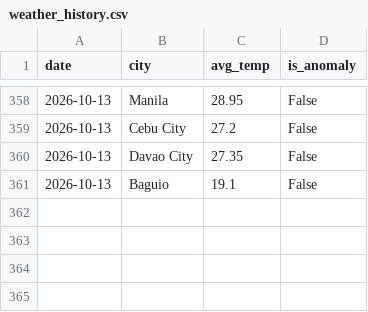
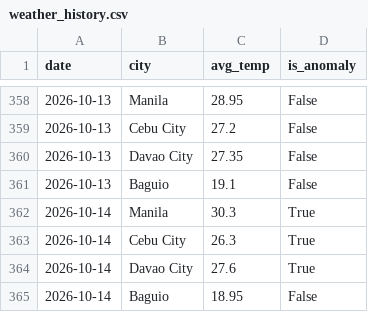
Before and after one commit to shinixhi/global-anomaly-tracker, a CSV file: data/weather_history.csv, drawn as a sheet; only a part is shown, gaps mark what is left out.

```diff
--- a/data/weather_history.csv
+++ b/data/weather_history.csv
@@ -361 +361,5 @@ date,city,avg_temp,is_anomaly
 2026-10-13,Baguio,19.1,False
+2026-10-14,Manila,30.3,True
+2026-10-14,Cebu City,26.3,True
+2026-10-14,Davao City,27.6,True
+2026-10-14,Baguio,18.95,False
```
Also changed, not shown: 1 other file.
